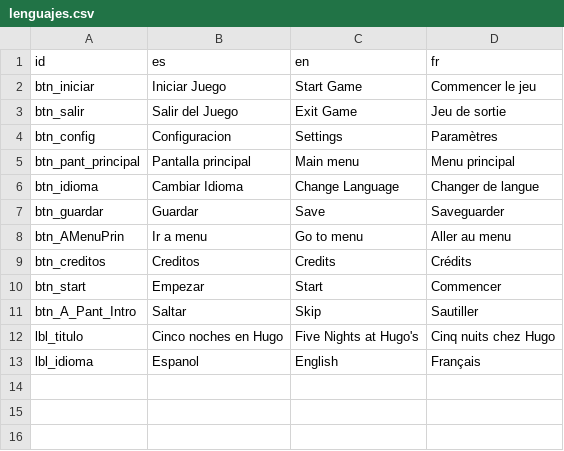
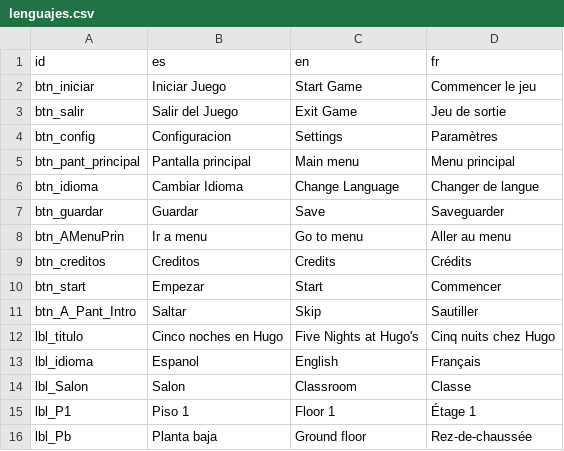
Before and after one commit to LaloSant/proyecto-topicos-fnaf, a CSV file: resources/traduccion/lenguajes.csv, drawn as a sheet; the diff names each change by its address in the sheet, - before the commit and + after, or states it on an @@ line.

```diff
--- a/resources/traduccion/lenguajes.csv
+++ b/resources/traduccion/lenguajes.csv
+row 14: lbl_Salon | Salon | Classroom | Classe
+row 15: lbl_P1 | Piso 1 | Floor 1 | Étage 1
+row 16: lbl_Pb | Planta baja | Ground floor | Rez-de-chaussée
```
Also changed, not shown: 24 other files.
